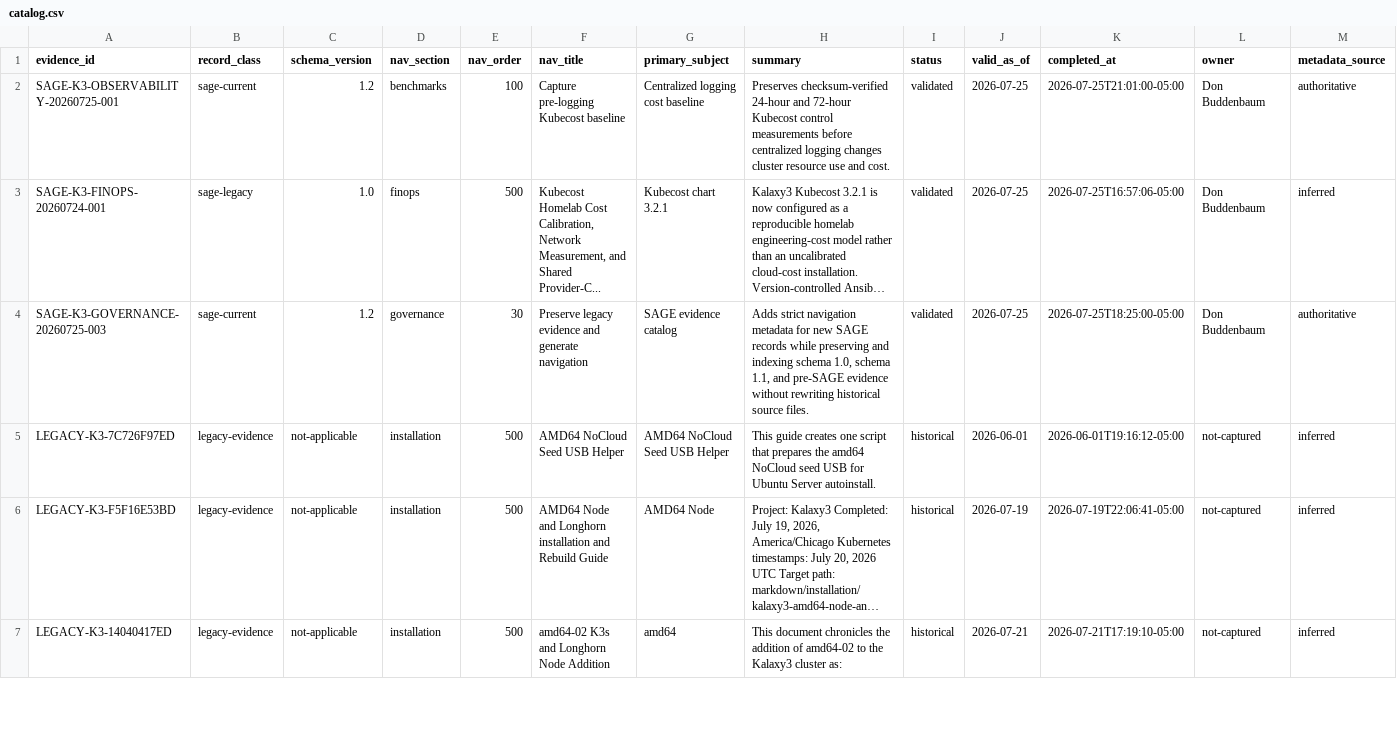
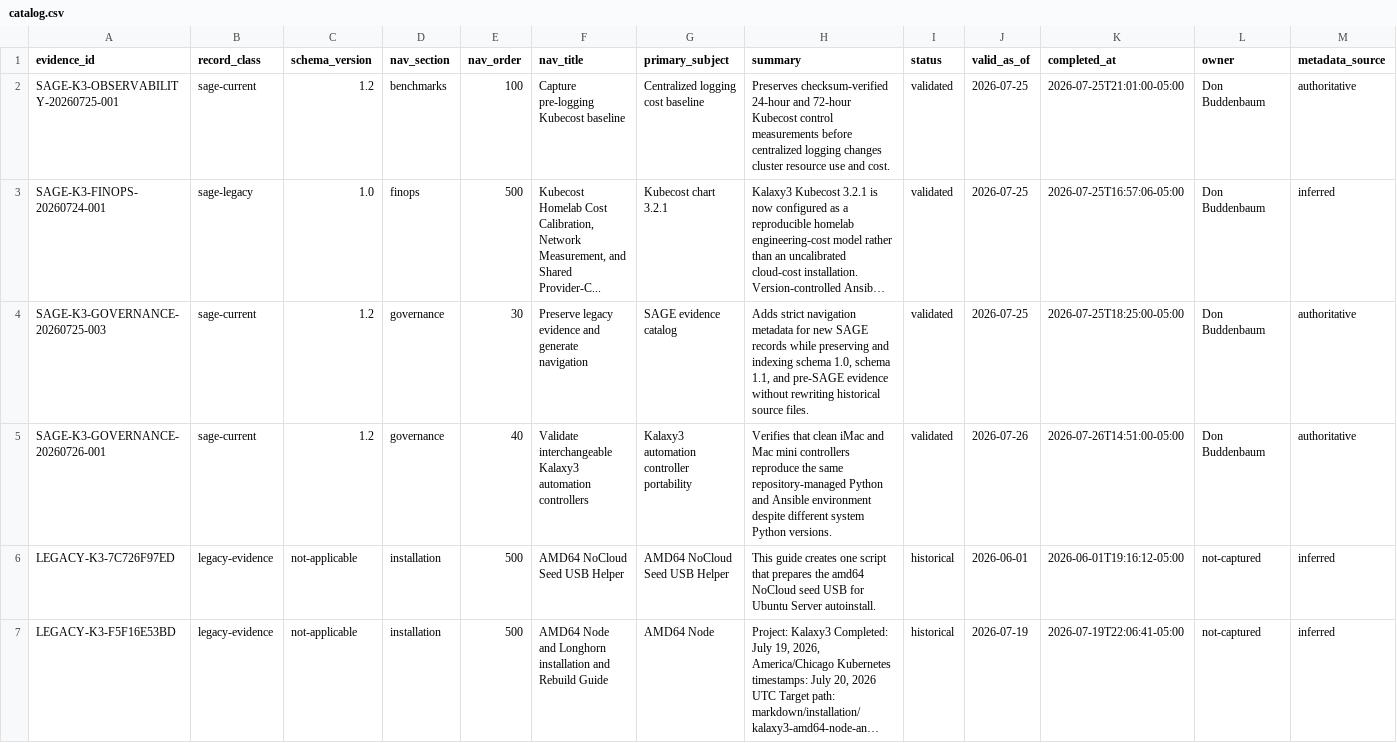
Before and after one commit to donb4iu/Kalaxy3, a CSV file: markdown/evidence/catalog.csv, drawn as a sheet; only a part is shown; the shorter side is filled out with more unchanged rows; long unchanged cells end in …; rows hold the shown columns only; the diff names each change by its address in the sheet, - before the commit and + after, or states it on an @@ line.

Commit message:
Add SAGE evidence for controller machine portability

```diff
--- a/markdown/evidence/catalog.csv
+++ b/markdown/evidence/catalog.csv
+row 5: SAGE-K3-GOVERNANCE-20260726-001 | sage-current | 1.2 | governance | 40 | Validate interchangeable Kalaxy3 automation controllers | Kalaxy3 automation controller portability | Verifies that clean iMac and Mac mini controllers reproduce the same repository-managed Python and Ansible environment despite different system Python versions. | validated | 2026-07-26 | 2026-07-26T14:51:00-05:00 | Don Buddenbaum | authoritative
```
Also changed, not shown: 12 other files.
